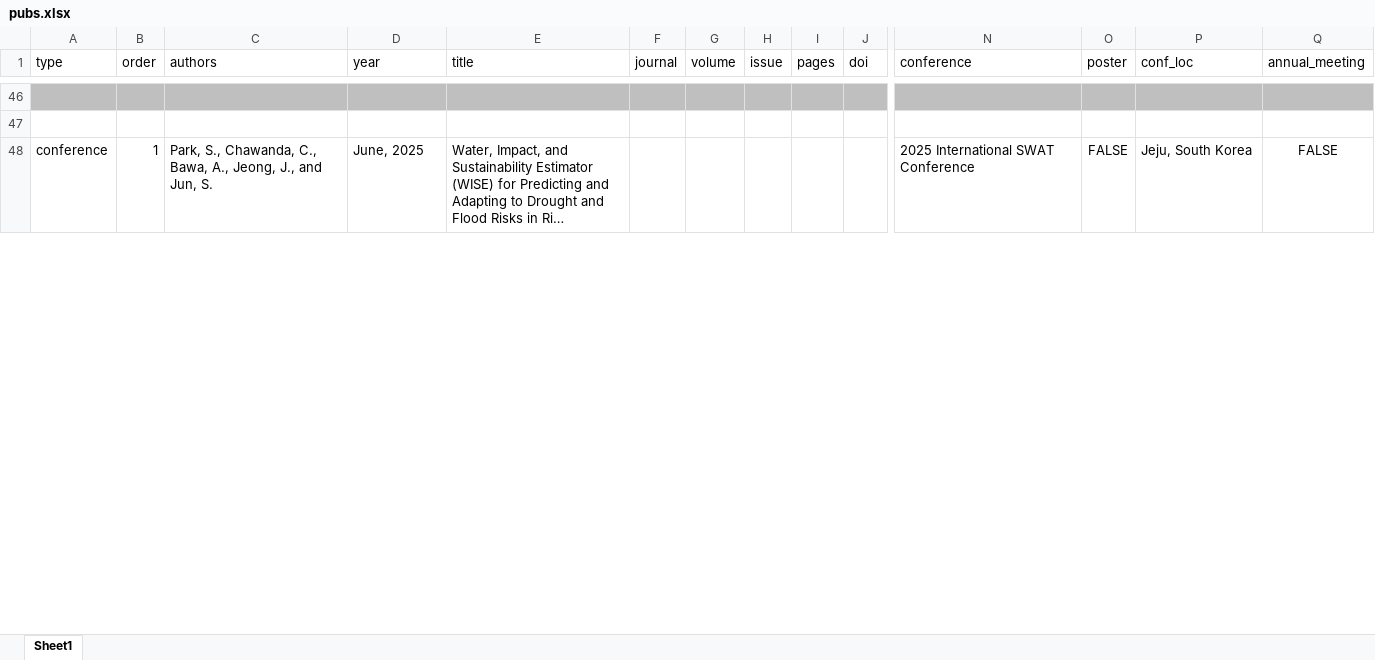
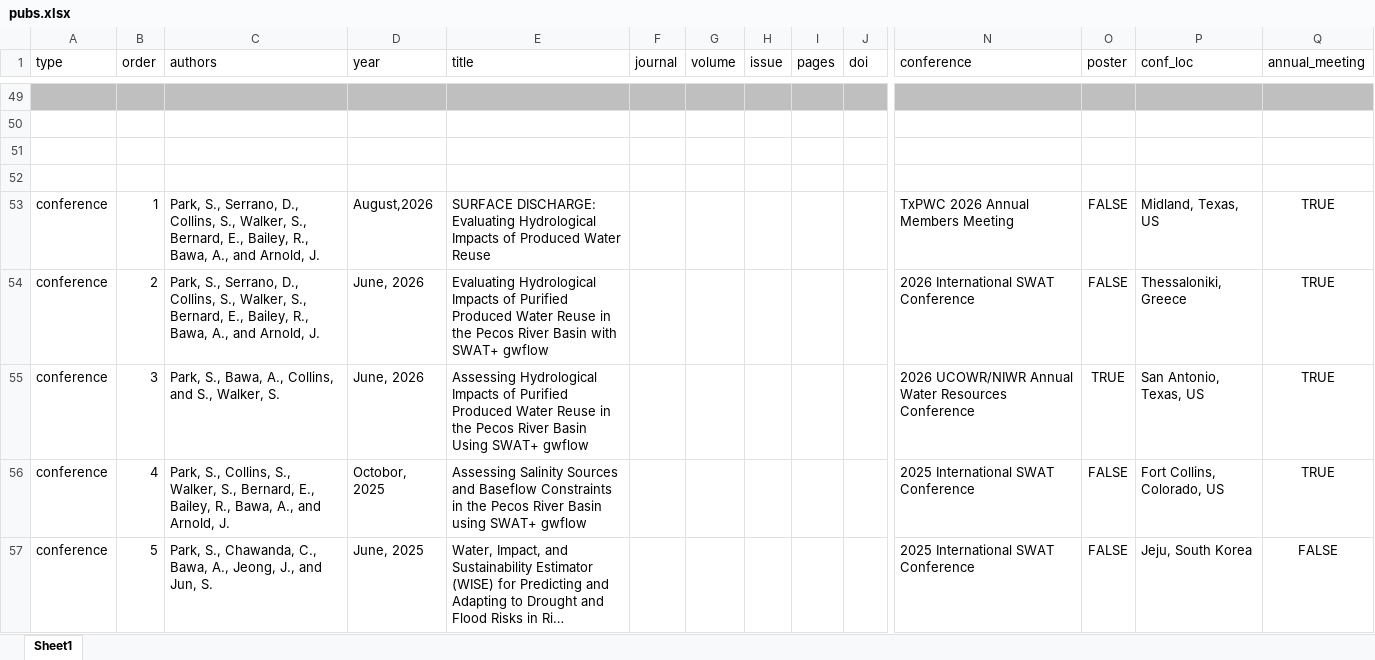
Before and after one commit to spark-hydro/spark-hydro.github.io, an Excel workbook: static/spark-cv/data/pubs.xlsx, sheet Sheet1, drawn as a sheet; only a part is shown, gaps mark what is left out; long unchanged cells end in …; values as stored, in another font and other column widths than the file's, no borders; addresses are those after the commit; rows hold the shown columns only; the diff covers the shown part only; the diff names each change by its address in the sheet, - before the commit and + after, or states it on an @@ line.

```diff
--- a/static/spark-cv/data/pubs.xlsx (sheet Sheet1)
+++ b/static/spark-cv/data/pubs.xlsx (sheet Sheet1)
+row 51: (empty)
+row 52: (empty)
+row 53: conference | 1 | Park, S., Serrano, D., Collins, S., Walker, S., Bernard, E., Bailey, R., Bawa, A., and Arnold, J. | August,2026 | SURFACE DISCHARGE: Evaluating Hydrological Impacts of Produced Water Reuse |  |  |  |  |  | TxPWC 2026 Annual Members Meeting | FALSE | Midland, Texas, US | TRUE
+row 54: conference | 2 | Park, S., Serrano, D., Collins, S., Walker, S., Bernard, E., Bailey, R., Bawa, A., and Arnold, J. | June, 2026 | Evaluating Hydrological Impacts of Purified Produced Water Reuse in the Pecos River Basin with SWAT+ gwflow |  |  |  |  |  | 2026 International SWAT Conference | FALSE | Thessaloniki, Greece | TRUE
+row 55: conference | 3 | Park, S., Bawa, A., Collins, and S., Walker, S. | June, 2026 | Assessing Hydrological Impacts of Purified Produced Water Reuse in the Pecos River Basin Using SWAT+ gwflow |  |  |  |  |  | 2026 UCOWR/NIWR Annual Water Resources Conference | TRUE | San Antonio, Texas, US | TRUE
+row 56: conference | 4 | Park, S., Collins, S., Walker, S., Bernard, E., Bailey, R., Bawa, A., and Arnold, J. | Octobor, 2025 | Assessing Salinity Sources and Baseflow Constraints in the Pecos River Basin using SWAT+ gwflow |  |  |  |  |  | 2025 International SWAT Conference | FALSE | Fort Collins, Colorado, US | TRUE
-B57 (order): 1
+B57 (order): 5
```
Also changed, not shown: 3 added rows and 51 edited cells elsewhere in this sheet, static/spark-cv/data/cv_entries.xlsx, static/spark-cv/data/grants.xlsx, 10 other files.
